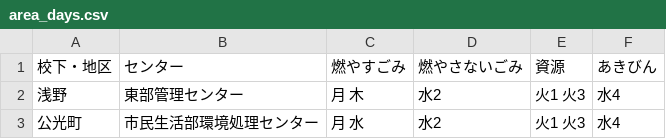
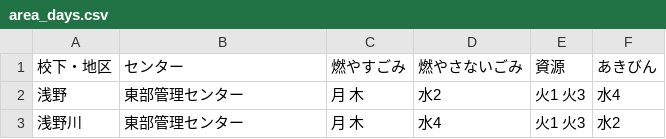
Before and after one commit to clarkashiya-2021/5374, a CSV file: data/area_days.csv, drawn as a sheet; removed rows and columns are numbered as before the commit, all else as after; the diff names each change by its address in the sheet, - before the commit and + after, or states it on an @@ line.

Commit message:
Update area_days.csv

```diff
--- a/data/area_days.csv
+++ b/data/area_days.csv
-row 3: 公光町 | 市民生活部環境処理センター | 月 水 | 水2 | 火1 火3 | 水4
+row 3: 浅野川 | 東部管理センター | 月 木 | 水4 | 火1 火3 | 水2
```
